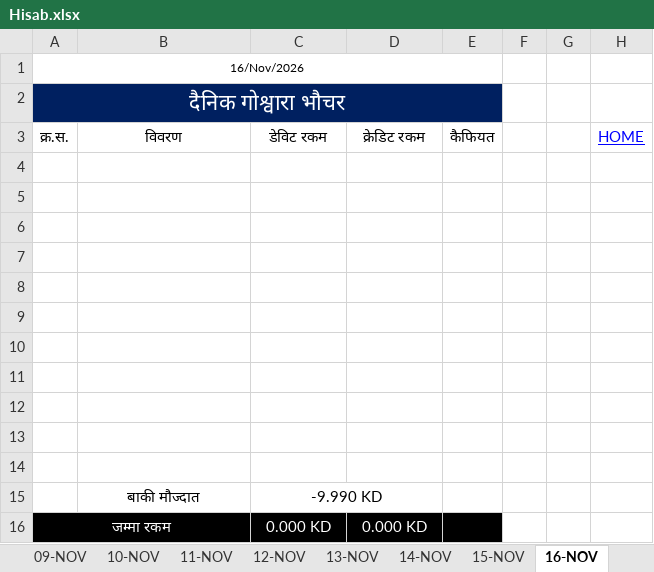
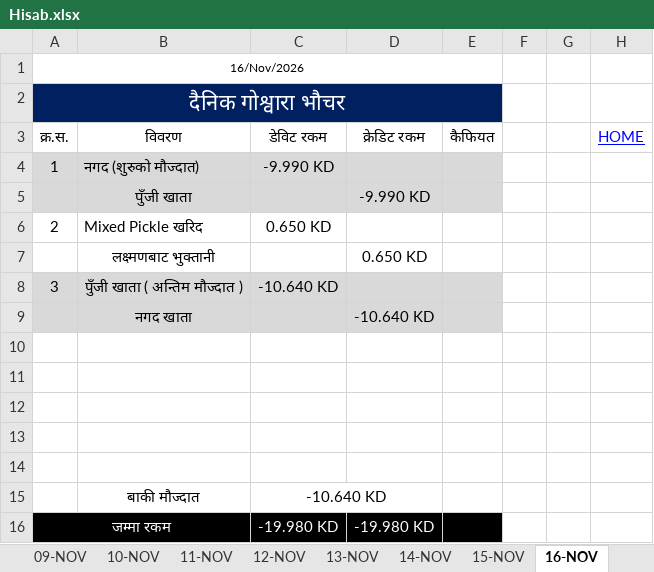
Before and after one commit to LaxmanNepal/hisab, an Excel workbook: Hisab.xlsx, sheet 16-NOV, drawn as a sheet; values as stored, in another font and other column widths than the file's, no borders; removed rows and columns are numbered as before the commit, all else as after; the diff names each change by its address in the sheet, - before the commit and + after, or states it on an @@ line.

```diff
--- a/Hisab.xlsx (sheet 16-NOV)
+++ b/Hisab.xlsx (sheet 16-NOV)
+row 4: 1 | नगद (शुरुको मौज्दात) | -9.990 KD
+row 5:  | पुँजी खाता |  | -9.990 KD
+row 6: 2 | Mixed Pickle खरिद | 0.650 KD
+row 7:  | लक्ष्मणबाट भुक्तानी |  | 0.650 KD
+row 8: 3 | पुँजी खाता ( अन्तिम मौज्दात ) | -10.640 KD
+row 9:  | नगद खाता |  | -10.640 KD
-row 9: (empty)
-row 10: (empty)
-row 11: (empty)
-row 12: (empty)
-row 13: (empty)
-row 14: (empty)
-C15: -9.990 KD
+C15: -10.640 KD
-C16: 0.000 KD
+C16: -19.980 KD
-D16: 0.000 KD
+D16: -19.980 KD
```
Also changed, not shown: sheet All, sheet 25-NOV, sheet 17-NOV, sheet 18-NOV, sheet 19-NOV, sheet 20-NOV, 9 more sheets, formulas that keep their value.
